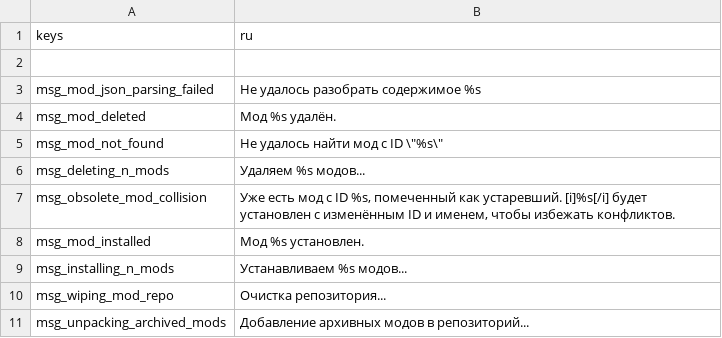
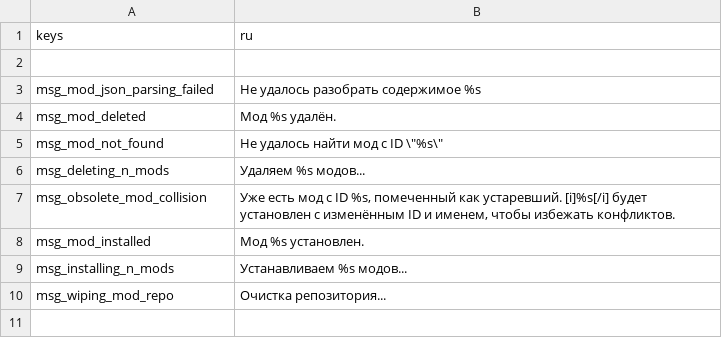
Before and after one commit to Hihahahalol/Catapult_Dabdoob, a CSV file: text/ru/mod_manager.csv, drawn as a sheet.

```diff
--- a/text/ru/mod_manager.csv
+++ b/text/ru/mod_manager.csv
@@ -10,2 +10 @@
 "msg_wiping_mod_repo","Очистка репозитория..."
-"msg_unpacking_archived_mods","Добавление архивных модов в репозиторий..."
```
Also changed, not shown: text/cs/mod_manager.csv, text/ko/mod_manager.csv, 28 other files.
